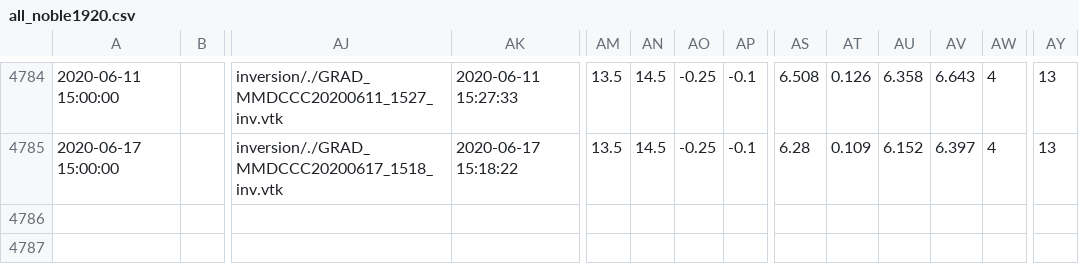
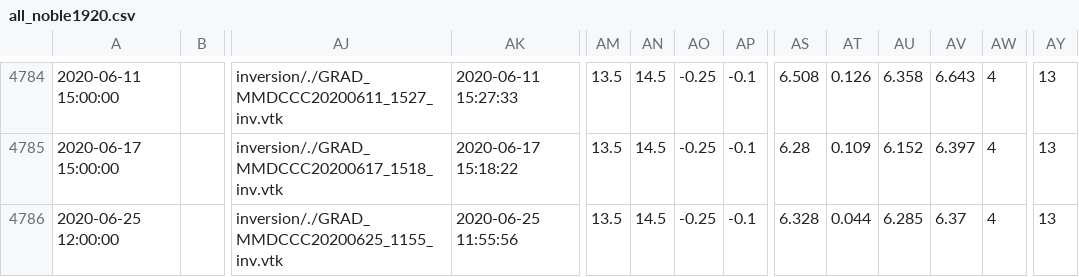
Before and after one commit to Peruz/Noble1920, a CSV file: all_noble1920.csv, drawn as a sheet; only a part is shown, gaps mark what is left out; rows hold the shown columns only; the diff names each change by its address in the sheet, - before the commit and + after, or states it on an @@ line.

```diff
--- a/all_noble1920.csv
+++ b/all_noble1920.csv
+row 4786: 2020-06-25 12:00:00 |  | inversion/./GRAD_MMDCCC20200625_1155_inv.vtk | 2020-06-25 11:55:56 | 13.5 | 14.5 | -0.25 | -0.1 | 6.328 | 0.044 | 6.285 | 6.37 | 4 | 13
```
Also changed, not shown: ert/proc_inv_plot/analysis/ert.csv, ert/proc_inv_plot/test.csv, 44 other files.
